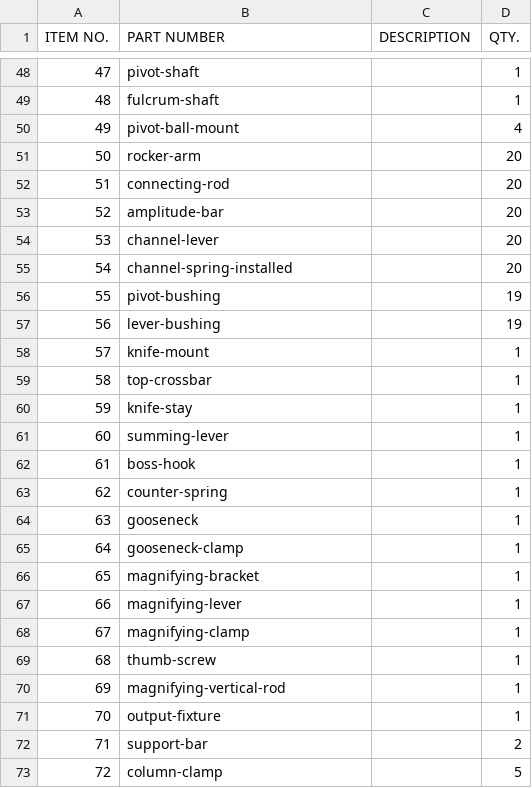
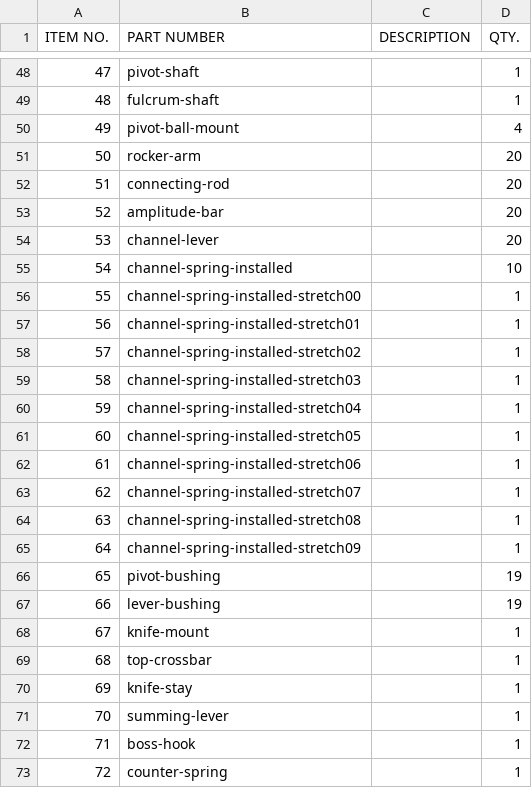
Before and after one commit to pedropaulovc/harmonic-analyzer, a CSV file: cad/out/harmonic-analyzer-bom.csv, drawn as a sheet; only a part is shown, gaps mark what is left out; the shorter side is filled out with more unchanged rows; addresses are those after the commit; the diff names each change by its address in the sheet, - before the commit and + after, or states it on an @@ line.

```diff
--- a/cad/out/harmonic-analyzer-bom.csv
+++ b/cad/out/harmonic-analyzer-bom.csv
-D55 (QTY.): 20
+D55 (QTY.): 10
+row 56: 55 | channel-spring-installed-stretch00 |  | 1
+row 57: 56 | channel-spring-installed-stretch01 |  | 1
+row 58: 57 | channel-spring-installed-stretch02 |  | 1
+row 59: 58 | channel-spring-installed-stretch03 |  | 1
+row 60: 59 | channel-spring-installed-stretch04 |  | 1
+row 61: 60 | channel-spring-installed-stretch05 |  | 1
+row 62: 61 | channel-spring-installed-stretch06 |  | 1
+row 63: 62 | channel-spring-installed-stretch07 |  | 1
+row 64: 63 | channel-spring-installed-stretch08 |  | 1
+row 65: 64 | channel-spring-installed-stretch09 |  | 1
@@ column A (ITEM NO.) renumbered from row 66 down @@
```
Also changed, not shown: 2 other files.
